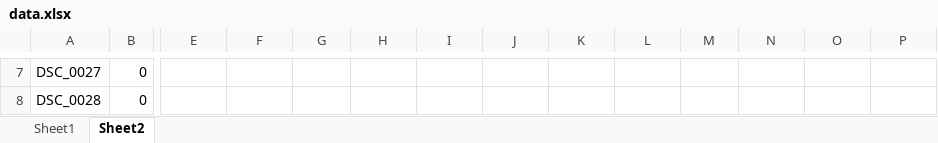
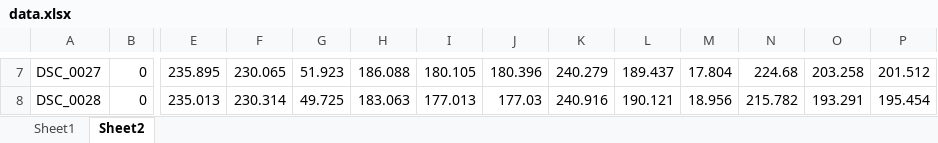
Before and after one commit to jawadefaj/CSE_264_Computer_vision, an Excel workbook: data.xlsx, sheet Sheet2, drawn as a sheet; only a part is shown, gaps mark what is left out; values as stored, in another font and other column widths than the file's, no borders; the diff covers the shown part only; the diff names each change by its address in the sheet, - before the commit and + after, or states it on an @@ line.

```diff
--- a/data.xlsx (sheet Sheet2)
+++ b/data.xlsx (sheet Sheet2)
-E7: (empty)
+E7: 235.895
-F7: (empty)
+F7: 230.065
-G7: (empty)
+G7: 51.923
-H7: (empty)
+H7: 186.088
-I7: (empty)
+I7: 180.105
-J7: (empty)
+J7: 180.396
-K7: (empty)
+K7: 240.279
-L7: (empty)
+L7: 189.437
-M7: (empty)
+M7: 17.804
-N7: (empty)
+N7: 224.68
-O7: (empty)
+O7: 203.258
-P7: (empty)
+P7: 201.512
-E8: (empty)
+E8: 235.013
-F8: (empty)
+F8: 230.314
-G8: (empty)
+G8: 49.725
-H8: (empty)
+H8: 183.063
-I8: (empty)
+I8: 177.013
-J8: (empty)
+J8: 177.03
-K8: (empty)
+K8: 240.916
-L8: (empty)
+L8: 190.121
-M8: (empty)
+M8: 18.956
-N8: (empty)
+N8: 215.782
-O8: (empty)
+O8: 193.291
-P8: (empty)
+P8: 195.454
```
Also changed, not shown: 60 edited cells elsewhere in this sheet, 13 other files.
